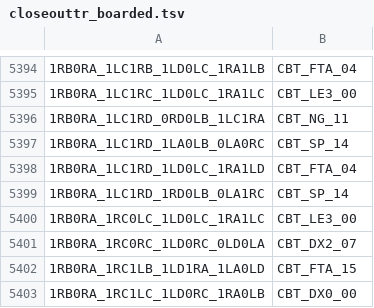
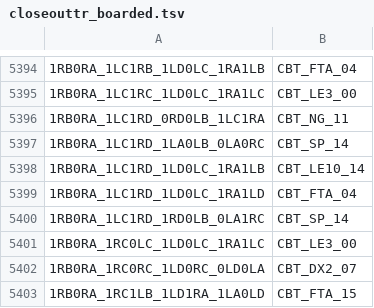
Before and after one commit to carrino/Coq-BBB4, a TSV file: closeouttr_boarded.tsv, drawn as a sheet; only a part is shown, gaps mark what is left out; the shorter side is filled out with more unchanged rows; the diff names each change by its address in the sheet, - before the commit and + after, or states it on an @@ line.

```diff
--- a/closeouttr_boarded.tsv
+++ b/closeouttr_boarded.tsv
+row 5398: 1RB0RA_1LC1RD_1LD0LC_1RA1LB | CBT_LE10_14
```
Also changed, not shown: tools/closeouttr/ci_costs.tsv, 7 other files.
